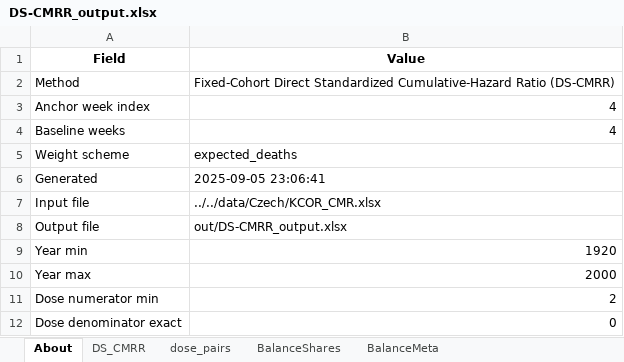
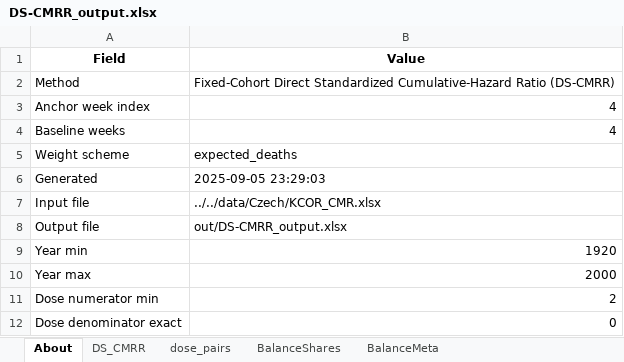
Before and after one commit to skirsch/KCOR, an Excel workbook: validation/DS-CMRR/out/DS-CMRR_output.xlsx, sheet About, drawn as a sheet; values as stored, in another font and other column widths than the file's, no borders; the diff names each change by its address in the sheet, - before the commit and + after, or states it on an @@ line.

```diff
--- a/validation/DS-CMRR/out/DS-CMRR_output.xlsx (sheet About)
+++ b/validation/DS-CMRR/out/DS-CMRR_output.xlsx (sheet About)
-B6 (Value): 2025-09-05 23:06:41
+B6 (Value): 2025-09-05 23:29:03
```
Also changed, not shown: sheet dose_pairs, sheet DS_CMRR, 2 other files.
